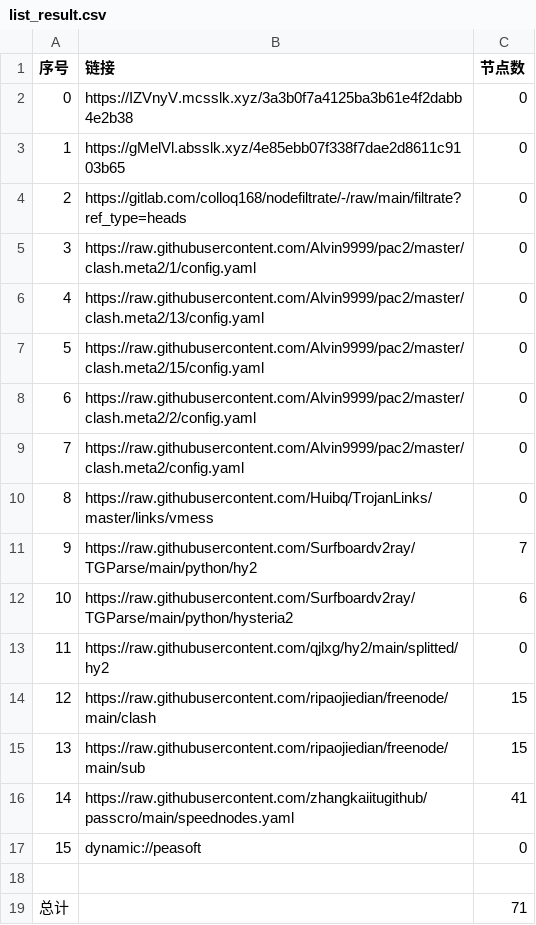
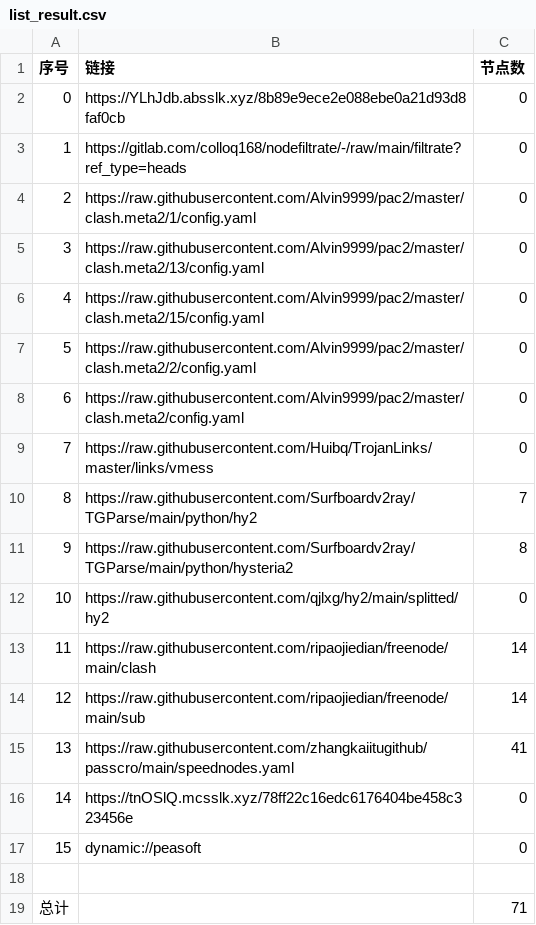
Before and after one commit to jamph826/NoMoreWalls, a CSV file: list_result.csv, drawn as a sheet; removed rows and columns are numbered as before the commit, all else as after; the diff names each change by its address in the sheet, - before the commit and + after, or states it on an @@ line.

```diff
--- a/list_result.csv
+++ b/list_result.csv
-row 2: 0 | https://IZVnyV.mcsslk.xyz/3a3b0f7a4125ba3b61e4f2dabb4e2b38 | 0
@@ column A (序号) renumbered between rows 2 and 15 @@
-B2 (链接): https://gMelVl.absslk.xyz/4e85ebb07f338f7dae2d8611c9103b65
+B2 (链接): https://YLhJdb.absslk.xyz/8b89e9ece2e088ebe0a21d93d8faf0cb
-C11 (节点数): 6
+C11 (节点数): 8
-C13:C14 (节点数): 15
+C13:C14 (节点数): 14
+row 16: 14 | https://tnOSlQ.mcsslk.xyz/78ff22c16edc6176404be458c323456e | 0
```
Also changed, not shown: 20 other files.
